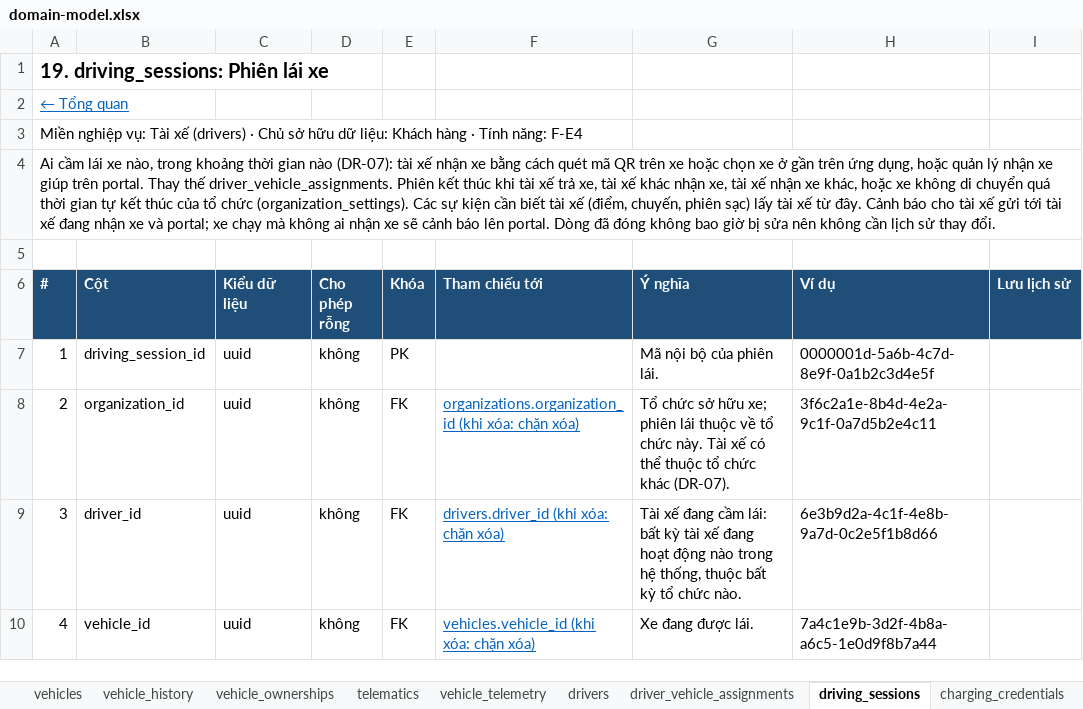
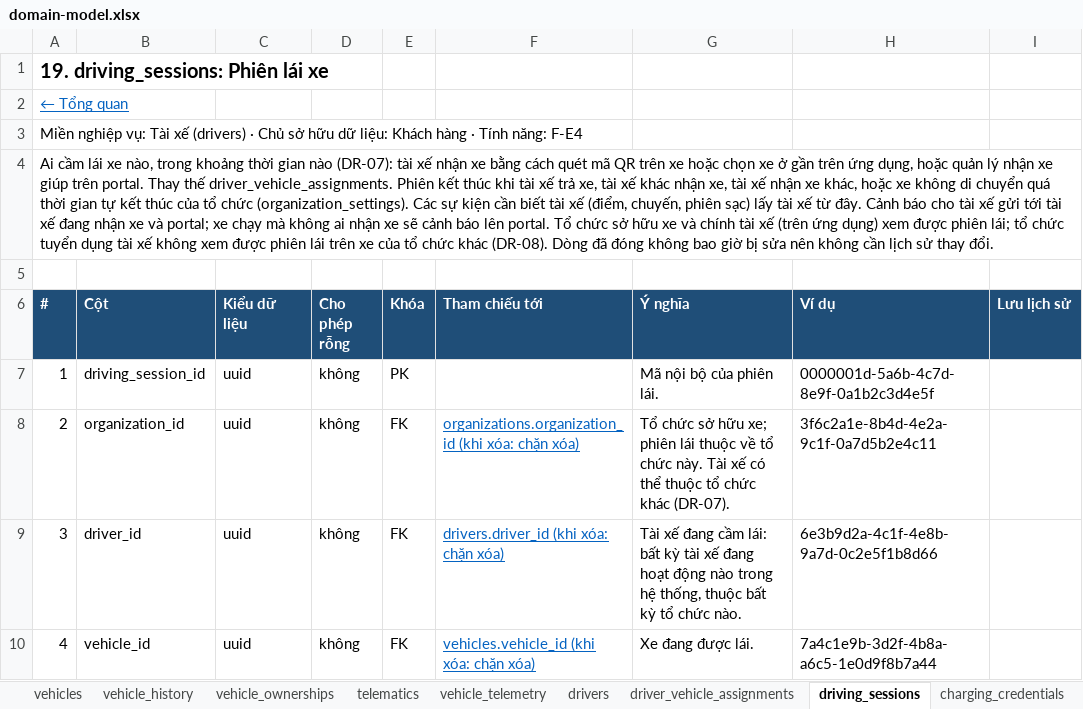
Before and after one commit to yolo-coccoc/G3Network-app, an Excel workbook: docs/design/domain-model/domain-model.xlsx, sheet driving_sessions, drawn as a sheet; only a part is shown; values as stored, in another font and other column widths than the file's, no borders; the diff names each change by its address in the sheet, - before the commit and + after, or states it on an @@ line.

```diff
--- a/docs/design/domain-model/domain-model.xlsx (sheet driving_sessions)
+++ b/docs/design/domain-model/domain-model.xlsx (sheet driving_sessions)
-A4 (#): …lên portal. Dòng đã…
+A4 (#): …lên portal. Tổ chức sở hữu xe và chính tài xế (trên ứng dụng) xem được phiên lái; tổ chức tuyển dụng tài xế không xem được phiên lái trên xe của tổ chức khác (DR-08). Dòng đã…
```
Also changed, not shown: sheet Tổng quan, docs/product/features/features.xlsx, 5 other files.
